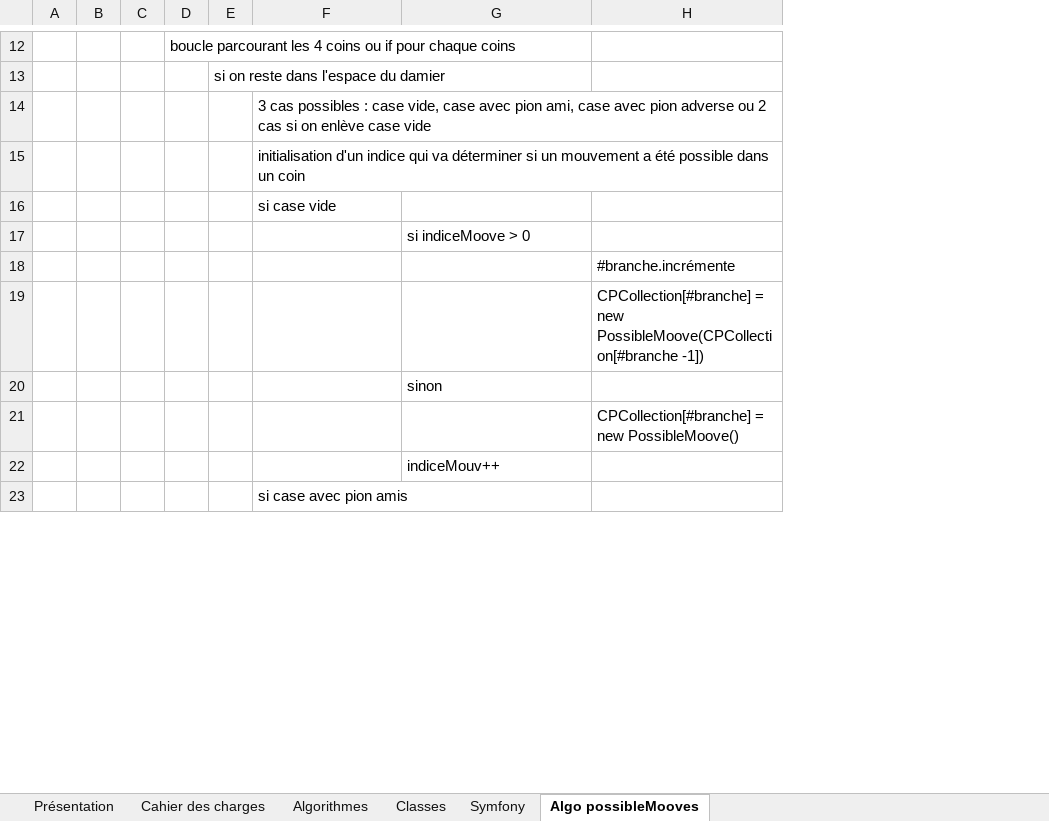
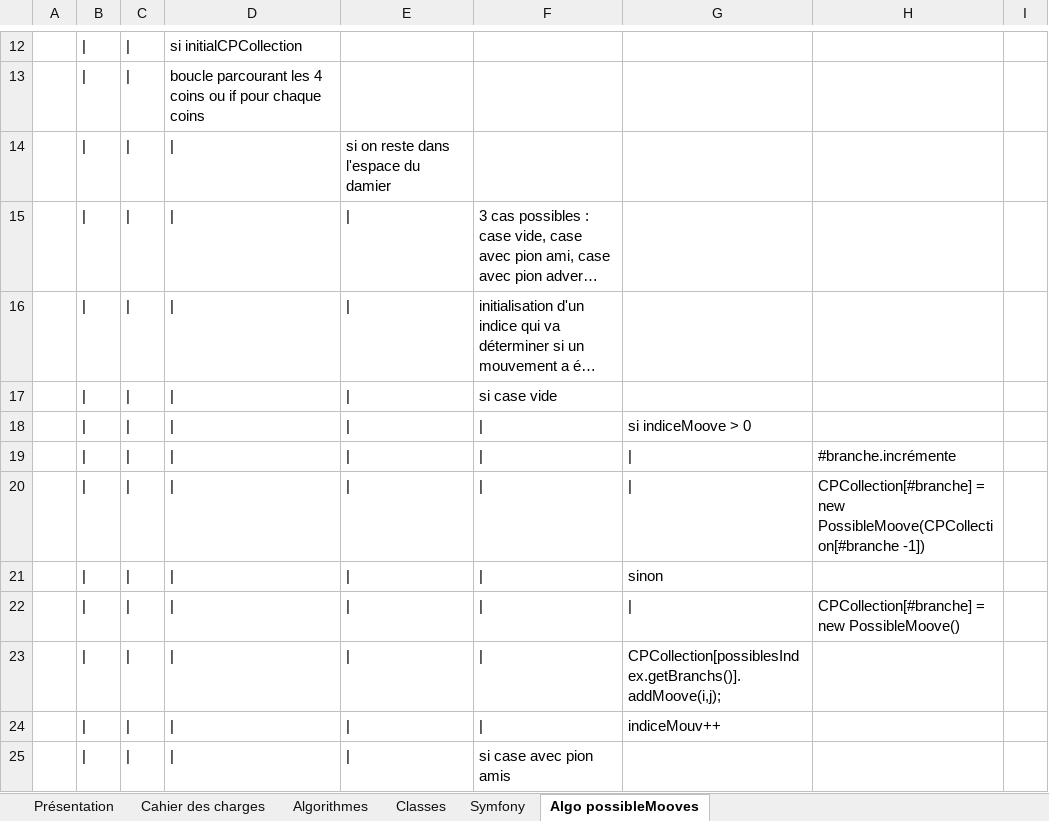
Before and after one commit to t1m0t/0d0a0m0i0e0r, an Excel workbook: doc/Projet Jeu de Dames.xlsx, sheet Algo possibleMooves, drawn as a sheet; only a part is shown, gaps mark what is left out; long unchanged cells end in …; values as stored, in another font and other column widths than the file's, no borders; removed rows and columns are numbered as before the commit, all else as after; the diff covers the shown part only; the diff names each change by its address in the sheet, - before the commit and + after, or states it on an @@ line.

```diff
--- a/doc/Projet Jeu de Dames.xlsx (sheet Algo possibleMooves)
+++ b/doc/Projet Jeu de Dames.xlsx (sheet Algo possibleMooves)
-column B, empty
-column C, empty
-column D, row 12: boucle parcourant les 4 coins ou if pour chaque coins
-column E, row 13: si on reste dans l'espace du damier
+column B, rows 12-13: | | |; rows 15-18: all |; row 25: |
+column C, rows 12-13: | | |; rows 15-18: all |; row 25: |
+column D, rows 12-13: si initialCPCollection | boucle parcourant les 4 coins ou if pour chaque coins; rows 15-18: all |; row 25: |
+column E, rows 15-18: all |; row 25: |
+column I, empty
+row 14:  | | | | | | | si on reste dans l'espace du damier
-F18: (empty)
+F18: |
-row 18:  |  |  |  |  |  |  | #branche.incrémente
-row 19:  |  |  |  |  |  |  | CPCollection[#branche] = new PossibleMoove(CPCollection[#branche -1])
-row 20:  |  |  |  |  |  | sinon
-row 21:  |  |  |  |  |  |  | CPCollection[#branche] = new PossibleMoove()
-row 22:  |  |  |  |  |  | indiceMouv++
+row 19:  | | | | | | | | | | | | | #branche.incrémente
+row 20:  | | | | | | | | | | | | | CPCollection[#branche] = new PossibleMoove(CPCollection[#branche -1])
+row 21:  | | | | | | | | | | | sinon
+row 22:  | | | | | | | | | | | | | CPCollection[#branche] = new PossibleMoove()
+row 23:  | | | | | | | | | | | CPCollection[possiblesIndex.getBranchs()].addMoove(i,j);
+row 24:  | | | | | | | | | | | indiceMouv++
```
Also changed, not shown: 15 added rows and 1 edited cell elsewhere in this sheet, 4 other files.
